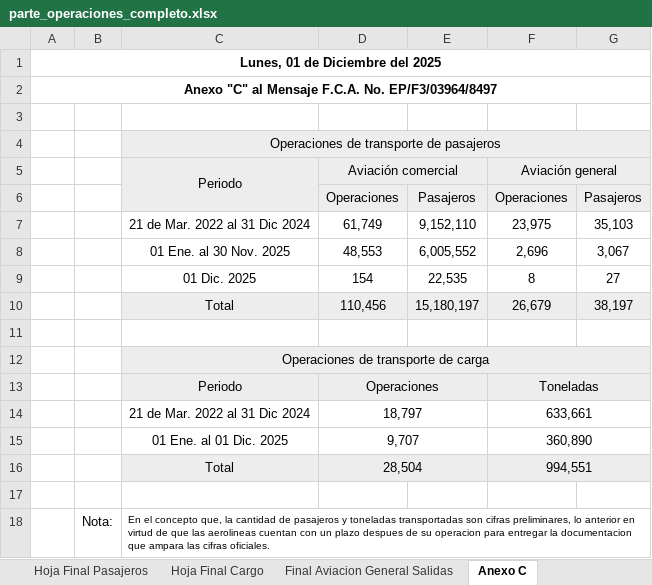
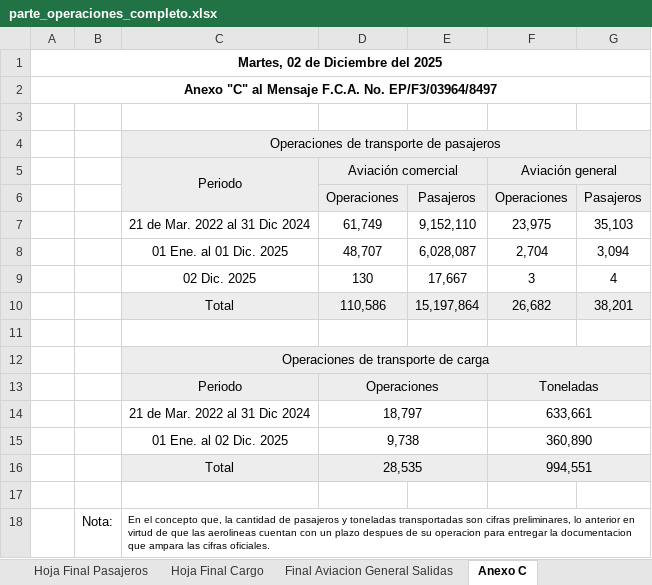
Before and after one commit to isaacazhael161f-creator/AIFA-OPERACIONES, an Excel workbook: excel/parte_operaciones_completo.xlsx, sheet Anexo C, drawn as a sheet; values as stored, in another font and other column widths than the file's, no borders; conditional formats not drawn; removed rows and columns are numbered as before the commit, all else as after; the diff names each change by its address in the sheet, - before the commit and + after, or states it on an @@ line.

```diff
--- a/excel/parte_operaciones_completo.xlsx (sheet Anexo C)
+++ b/excel/parte_operaciones_completo.xlsx (sheet Anexo C)
-A1: Lunes, 01 de Diciembre del 2025
+A1: Martes, 02 de Diciembre del 2025
-row 8:  |  | 01 Ene. al 30 Nov. 2025 | 48,553 | 6,005,552 | 2,696 | 3,067
-row 9:  |  | 01 Dic. 2025 | 154 | 22,535 | 8 | 27
-row 10:  |  | Total | 110,456 | 15,180,197 | 26,679 | 38,197
+row 8:  |  | 01 Ene. al 01 Dic. 2025 | 48,707 | 6,028,087 | 2,704 | 3,094
+row 9:  |  | 02 Dic. 2025 | 130 | 17,667 | 3 | 4
+row 10:  |  | Total | 110,586 | 15,197,864 | 26,682 | 38,201
-C15: 01 Ene. al 01 Dic. 2025
+C15: 01 Ene. al 02 Dic. 2025
-D15: 9,707
+D15: 9,738
-D16: 28,504
+D16: 28,535
```
Also changed, not shown: sheet Hoja Final Pasajeros, sheet Hoja Final Cargo, sheet Final Aviacion General Salidas, formulas that keep their value, 6 other files.
